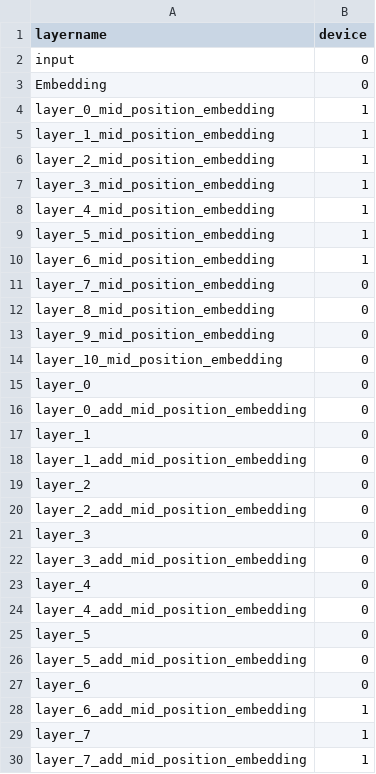
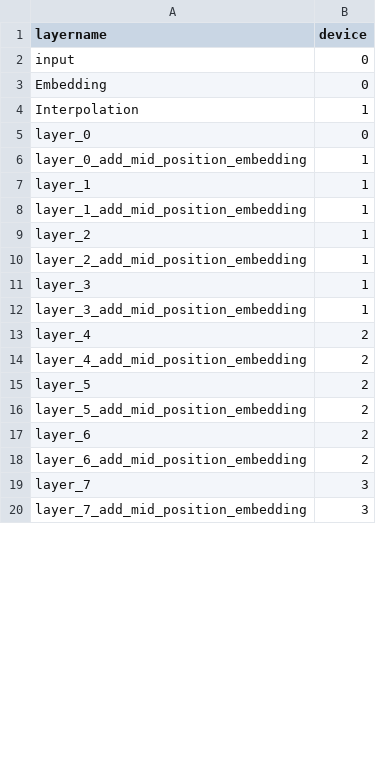
Before and after one commit to daynauth/vision-profiling, a CSV file: optimizer/testcases/yolos-agx/1/part.csv, drawn as a sheet; only a part is shown; the diff covers the shown part only.

```diff
--- a/optimizer/testcases/yolos-agx/1/part.csv
+++ b/optimizer/testcases/yolos-agx/1/part.csv
@@ -3,28 +3,18 @@ input,0
 Embedding,0
-layer_0_mid_position_embedding,1
-layer_1_mid_position_embedding,1
-layer_2_mid_position_embedding,1
-layer_3_mid_position_embedding,1
-layer_4_mid_position_embedding,1
-layer_5_mid_position_embedding,1
-layer_6_mid_position_embedding,1
-layer_7_mid_position_embedding,0
-layer_8_mid_position_embedding,0
-layer_9_mid_position_embedding,0
-layer_10_mid_position_embedding,0
+Interpolation,1
 layer_0,0
-layer_0_add_mid_position_embedding,0
-layer_1,0
-layer_1_add_mid_position_embedding,0
-layer_2,0
-layer_2_add_mid_position_embedding,0
-layer_3,0
-layer_3_add_mid_position_embedding,0
-layer_4,0
-layer_4_add_mid_position_embedding,0
-layer_5,0
-layer_5_add_mid_position_embedding,0
-layer_6,0
-layer_6_add_mid_position_embedding,1
-layer_7,1
-layer_7_add_mid_position_embedding,1
+layer_0_add_mid_position_embedding,1
+layer_1,1
+layer_1_add_mid_position_embedding,1
+layer_2,1
+layer_2_add_mid_position_embedding,1
+layer_3,1
+layer_3_add_mid_position_embedding,1
+layer_4,2
+layer_4_add_mid_position_embedding,2
+layer_5,2
+layer_5_add_mid_position_embedding,2
+layer_6,2
+layer_6_add_mid_position_embedding,2
+layer_7,3
+layer_7_add_mid_position_embedding,3
```
Also changed, not shown: 11 edited cells elsewhere in this file, optimizer/data/yolos-agx.csv, optimizer/testcases/yolos-agx/1/priority.csv, 14 other files.
